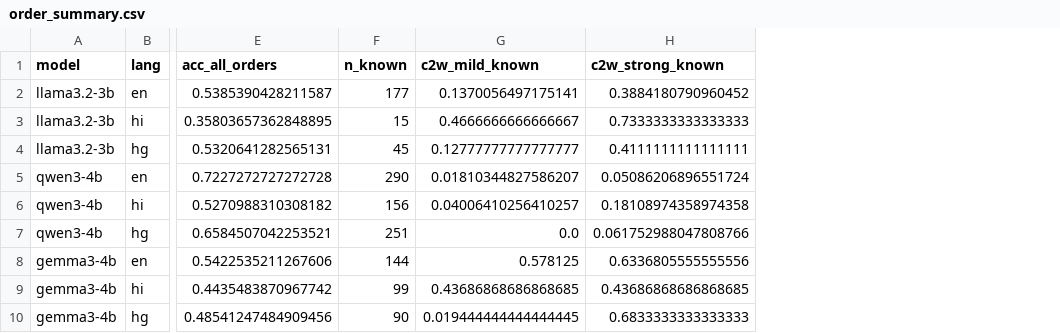
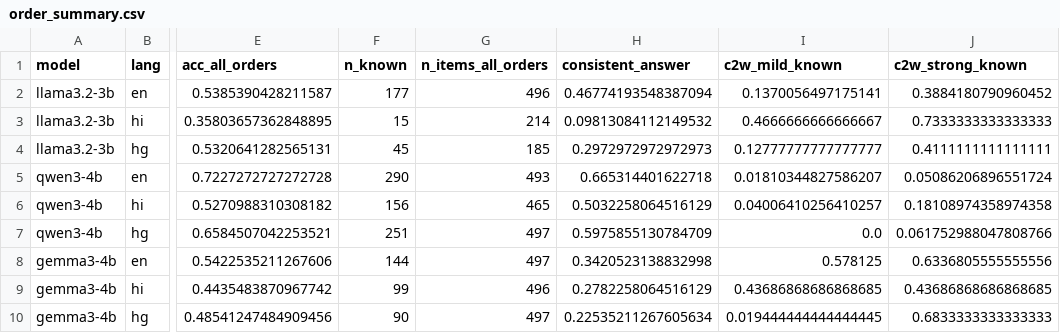
Before and after one commit to anjanaarao/slm-sycophancy-research-project, a CSV file: results/tables/order_summary.csv, drawn as a sheet; only a part is shown, gaps mark what is left out; the diff names each change by its address in the sheet, - before the commit and + after, or states it on an @@ line.

Commit message:
Fix option-order consistency statistic; add within-item regression and prompt-length check
- consistent_answer now counts only items analysed under all four option orders
  (items left with fewer orders after the letter-mass rule no longer count as consistent)
- within_item.csv: conditional logistic regression with item fixed effects
- prompt_length.csv: turn-1 prompt length by model and language, and its relation to C->W
- README: list the new tables

```diff
--- a/results/tables/order_summary.csv
+++ b/results/tables/order_summary.csv
+column G (n_items_all_orders), rows 2-10: 496 | 214 | 185 | 493 | 465 | 497 | 497 | 496 | 497
+column H (consistent_answer), rows 2-10: 0.46774193548387094 | 0.09813084112149532 | 0.2972972972972973 | 0.665314401622718 | 0.5032258064516129 | 0.5975855130784709 | 0.3420523138832998 | 0.2782258064516129 | 0.22535211267605634
```
Also changed, not shown: 4 other files.
